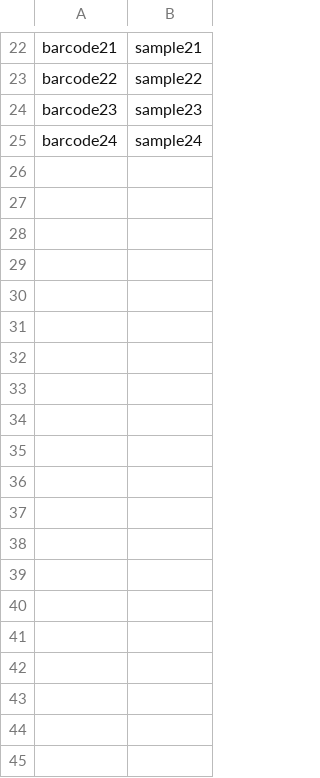
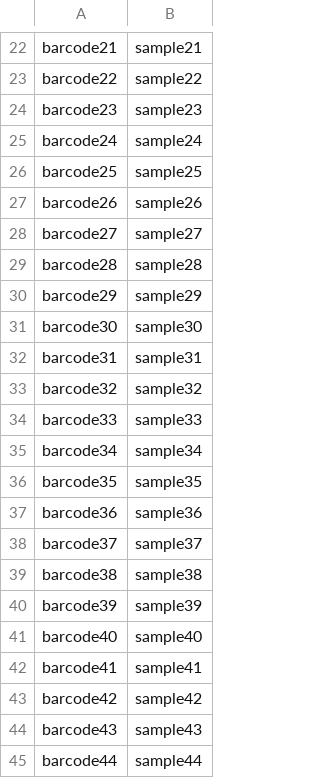
Before and after one commit to nchis09/BonoboFlow, a CSV file: sample_id.csv, drawn as a sheet; only a part is shown, gaps mark what is left out; the diff covers the shown part only; the diff names each change by its address in the sheet, - before the commit and + after, or states it on an @@ line.

```diff
--- a/sample_id.csv
+++ b/sample_id.csv
+row 26: barcode25 | sample25
+row 27: barcode26 | sample26
+row 28: barcode27 | sample27
+row 29: barcode28 | sample28
+row 30: barcode29 | sample29
+row 31: barcode30 | sample30
+row 32: barcode31 | sample31
+row 33: barcode32 | sample32
+row 34: barcode33 | sample33
+row 35: barcode34 | sample34
+row 36: barcode35 | sample35
+row 37: barcode36 | sample36
+row 38: barcode37 | sample37
+row 39: barcode38 | sample38
+row 40: barcode39 | sample39
+row 41: barcode40 | sample40
+row 42: barcode41 | sample41
+row 43: barcode42 | sample42
+row 44: barcode43 | sample43
+row 45: barcode44 | sample44
```
Also changed, not shown: 52 added rows elsewhere in this file, 3 other files.
